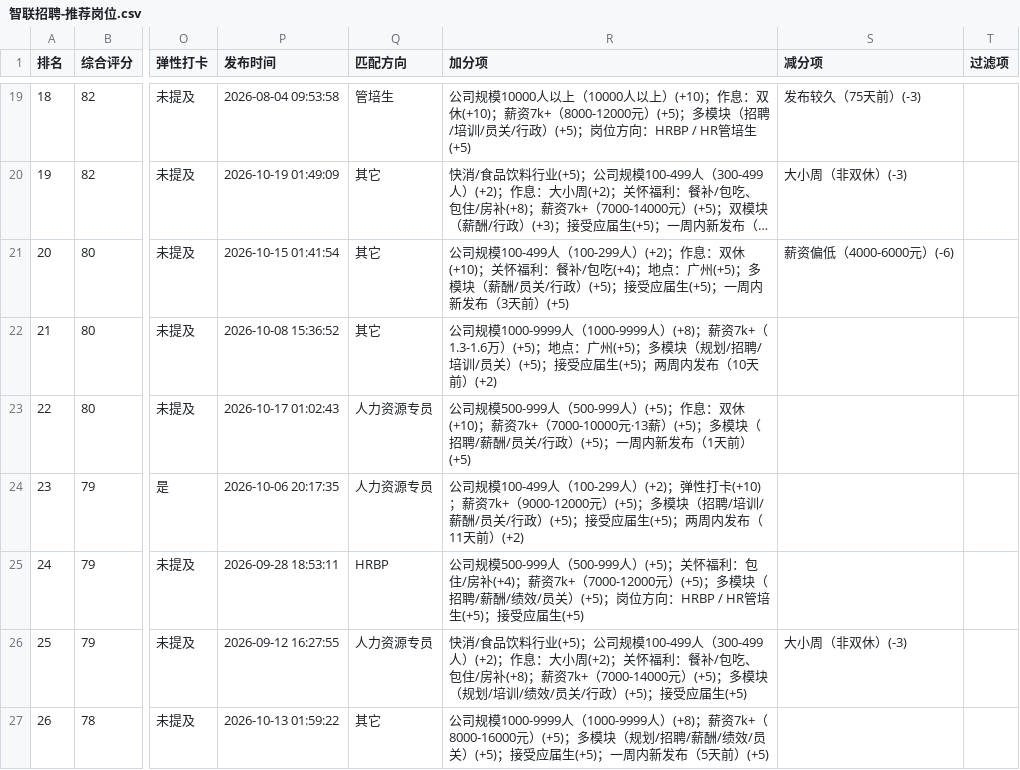
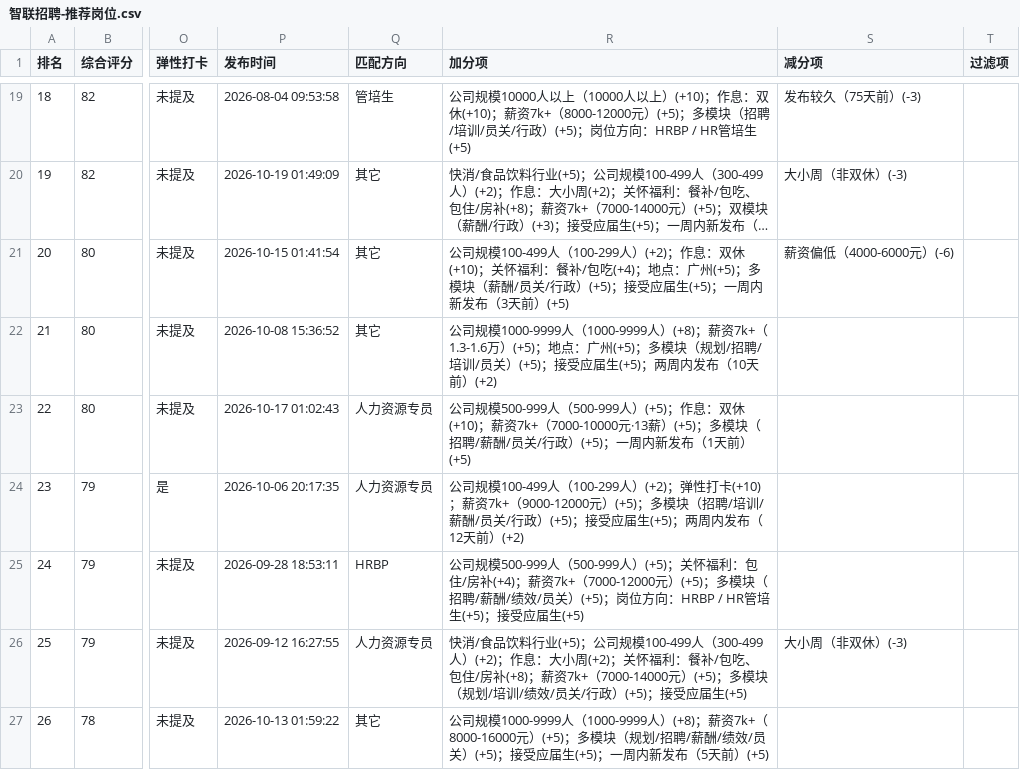
Before and after one commit to Linxi16/job-kanban, a CSV file: 岗位看板/智联招聘-推荐岗位.csv, drawn as a sheet; only a part is shown, gaps mark what is left out; long unchanged cells end in …; the diff names each change by its address in the sheet, - before the commit and + after, or states it on an @@ line.

```diff
--- a/岗位看板/智联招聘-推荐岗位.csv
+++ b/岗位看板/智联招聘-推荐岗位.csv
-R24 (加分项): …内发布（11天前）(+2)
+R24 (加分项): …内发布（12天前）(+2)
```
Also changed, not shown: 岗位看板/前程无忧-推荐岗位.csv, 11 other files.
